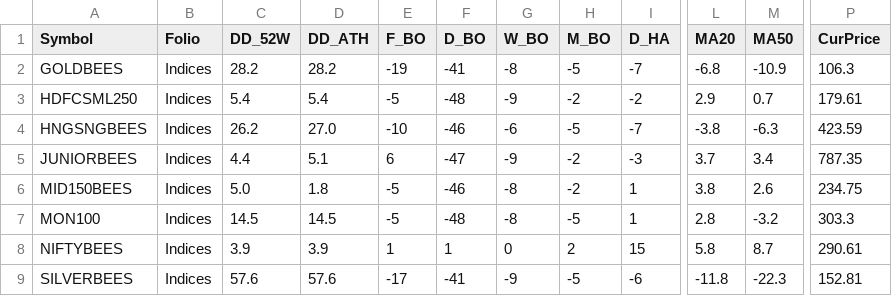
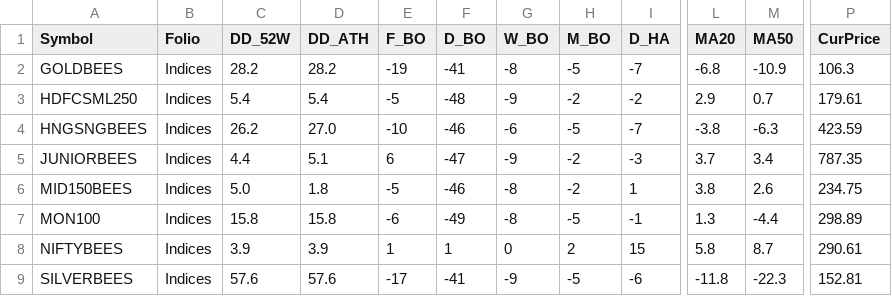
Before and after one commit to aypaninv/market-dashboard, a CSV file: indices_report.csv, drawn as a sheet; only a part is shown, gaps mark what is left out; the diff names each change by its address in the sheet, - before the commit and + after, or states it on an @@ line.

```diff
--- a/indices_report.csv
+++ b/indices_report.csv
-C7 (DD_52W): 14.5
+C7 (DD_52W): 15.8
-D7 (DD_ATH): 14.5
+D7 (DD_ATH): 15.8
-E7 (F_BO): -5
+E7 (F_BO): -6
-F7 (D_BO): -48
+F7 (D_BO): -49
-I7 (D_HA): 1
+I7 (D_HA): -1
-L7 (MA20): 2.8
+L7 (MA20): 1.3
-M7 (MA50): -3.2
+M7 (MA50): -4.4
-P7 (CurPrice): 303.3
+P7 (CurPrice): 298.89
```
Also changed, not shown: nse_data/sector_daily.csv, nse_data/sector_monthly.csv, 8 other files.
